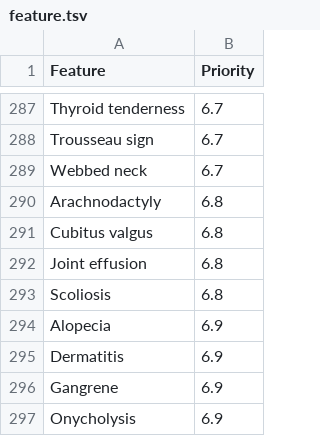
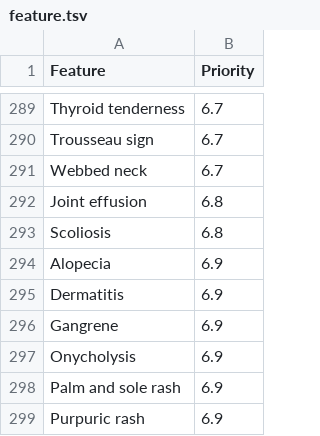
Before and after one commit to yaseenkady/tree.pro, a TSV file: feature.tsv, drawn as a sheet; only a part is shown, gaps mark what is left out; the shorter side is filled out with more unchanged rows; the diff covers the shown part only.

```diff
--- a/feature.tsv
+++ b/feature.tsv
@@ -289,4 +291,2 @@ Trousseau sign	6.7
 Webbed neck	6.7
-Arachnodactyly	6.8
-Cubitus valgus	6.8
 Joint effusion	6.8
```
Also changed, not shown: 28 added rows, 26 removed rows and 12 edited cells elsewhere in this file.
